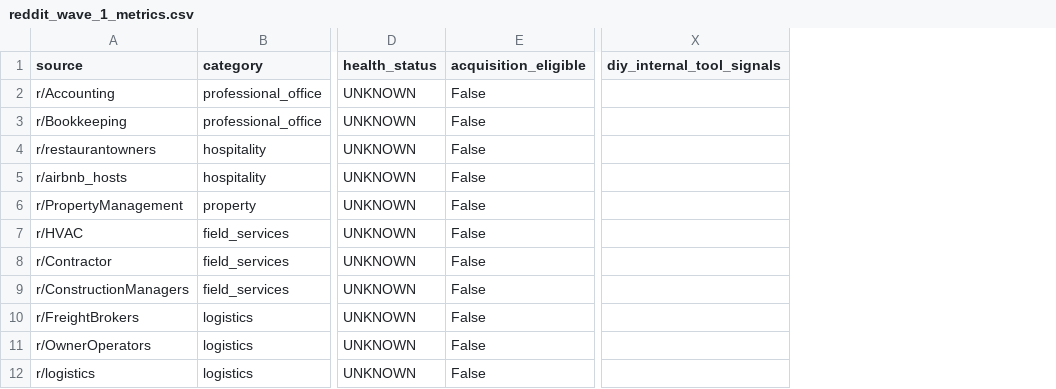
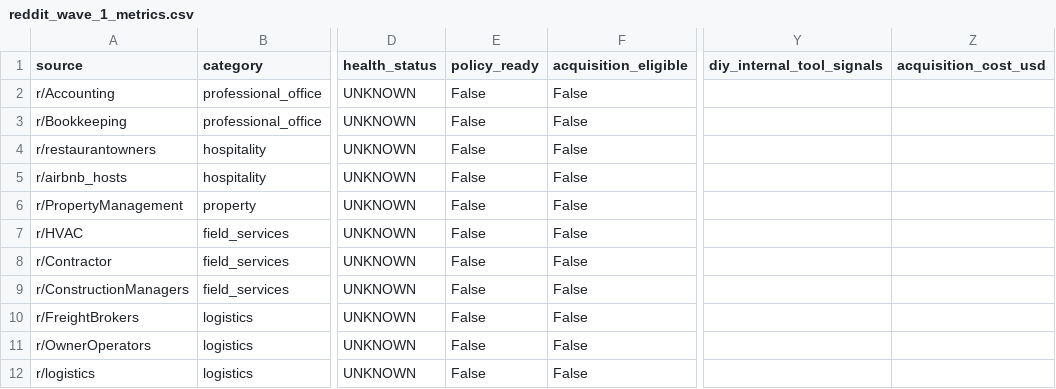
Before and after one commit to Zuennun/SaasPainPonit, a CSV file: exports/reddit_wave_1_metrics.csv, drawn as a sheet; only a part is shown, gaps mark what is left out; the diff names each change by its address in the sheet, - before the commit and + after, or states it on an @@ line.

Commit message:
fix: gate Wave 1 on rights and dedupe acquisition calls

```diff
--- a/exports/reddit_wave_1_metrics.csv
+++ b/exports/reddit_wave_1_metrics.csv
+column E (policy_ready), rows 2-12: all False
+column Z (acquisition_cost_usd), empty
```
Also changed, not shown: exports/reddit_wave_1_manifest.csv, 8 other files.
